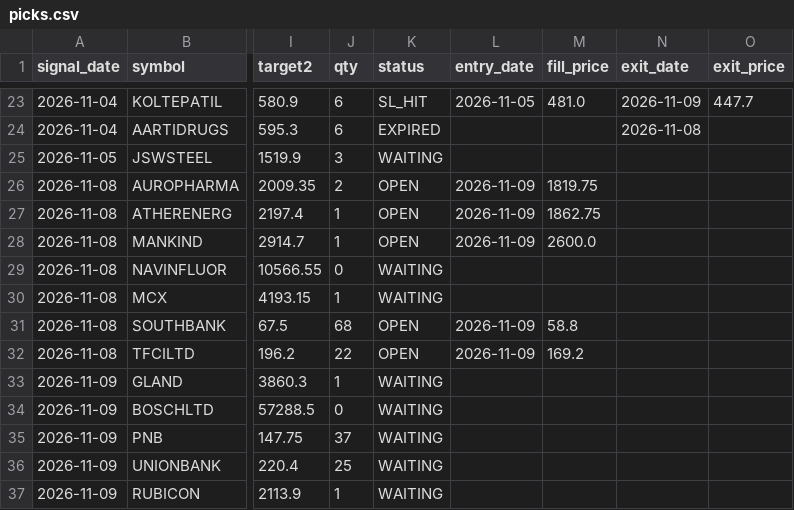
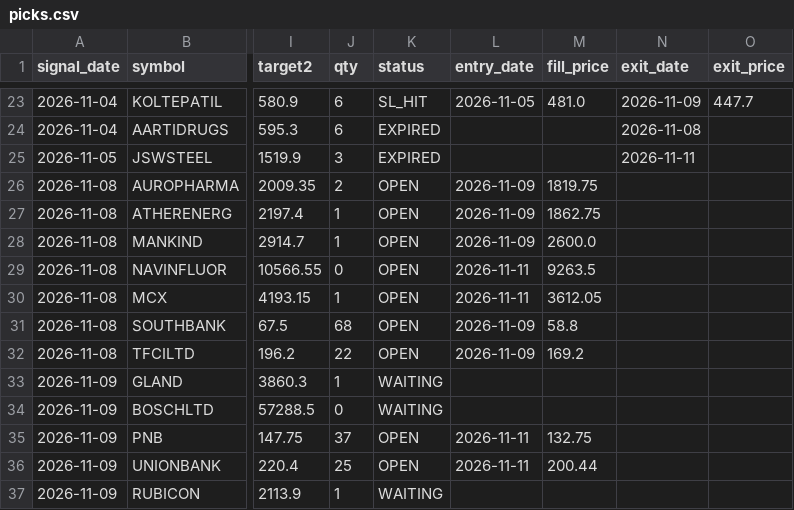
Before and after one commit to AADITR2189/trade, a CSV file: data/picks.csv, drawn as a sheet; only a part is shown, gaps mark what is left out; the diff names each change by its address in the sheet, - before the commit and + after, or states it on an @@ line.

```diff
--- a/data/picks.csv
+++ b/data/picks.csv
-K25 (status): WAITING
+K25 (status): EXPIRED
-N25 (exit_date): (empty)
+N25 (exit_date): 2026-11-11
-K29:K30 (status): WAITING
+K29:K30 (status): OPEN
-L29:L30 (entry_date): (empty)
+L29:L30 (entry_date): 2026-11-11
-M29 (fill_price): (empty)
+M29 (fill_price): 9263.5
-M30 (fill_price): (empty)
+M30 (fill_price): 3612.05
-K35:K36 (status): WAITING
+K35:K36 (status): OPEN
-L35:L36 (entry_date): (empty)
+L35:L36 (entry_date): 2026-11-11
-M35 (fill_price): (empty)
+M35 (fill_price): 132.75
-M36 (fill_price): (empty)
+M36 (fill_price): 200.44
```
Also changed, not shown: data/nse_equity.csv, 2 other files.
